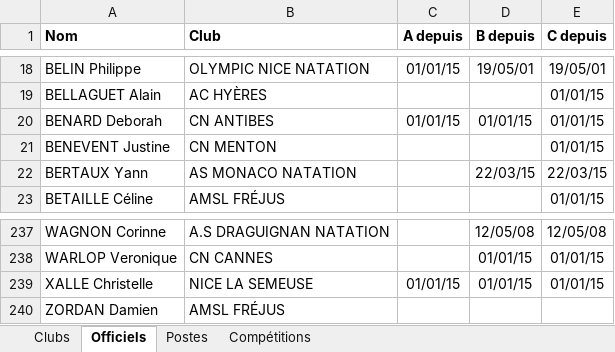
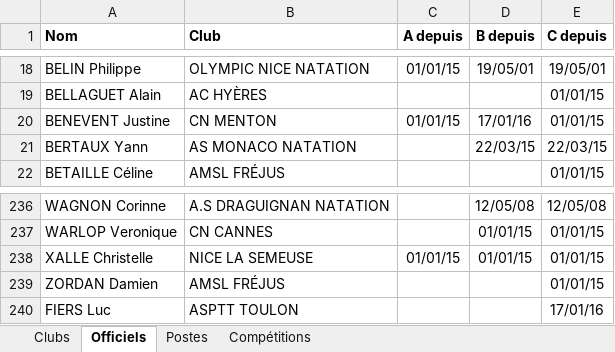
Before and after one commit to dricair/officiels, an Excel workbook: Officiels.xlsx, sheet Officiels, drawn as a sheet; only a part is shown, gaps mark what is left out; values as stored, in another font and other column widths than the file's, no borders; removed rows and columns are numbered as before the commit, all else as after; the diff names each change by its address in the sheet, - before the commit and + after, or states it on an @@ line.

Commit message:
Update list of officiels, do not save when parsing competitions

```diff
--- a/Officiels.xlsx (sheet Officiels)
+++ b/Officiels.xlsx (sheet Officiels)
-row 20: BENARD Deborah | CN ANTIBES | 01/01/15 | 01/01/15 | 01/01/15
-C20 (A depuis): (empty)
+C20 (A depuis): 01/01/15
-D20 (B depuis): (empty)
+D20 (B depuis): 17/01/16
-E239 (C depuis): (empty)
+E239 (C depuis): 01/01/15
+row 240: FIERS Luc | ASPTT TOULON |  |  | 17/01/16
```
Also changed, not shown: 1 other file.
